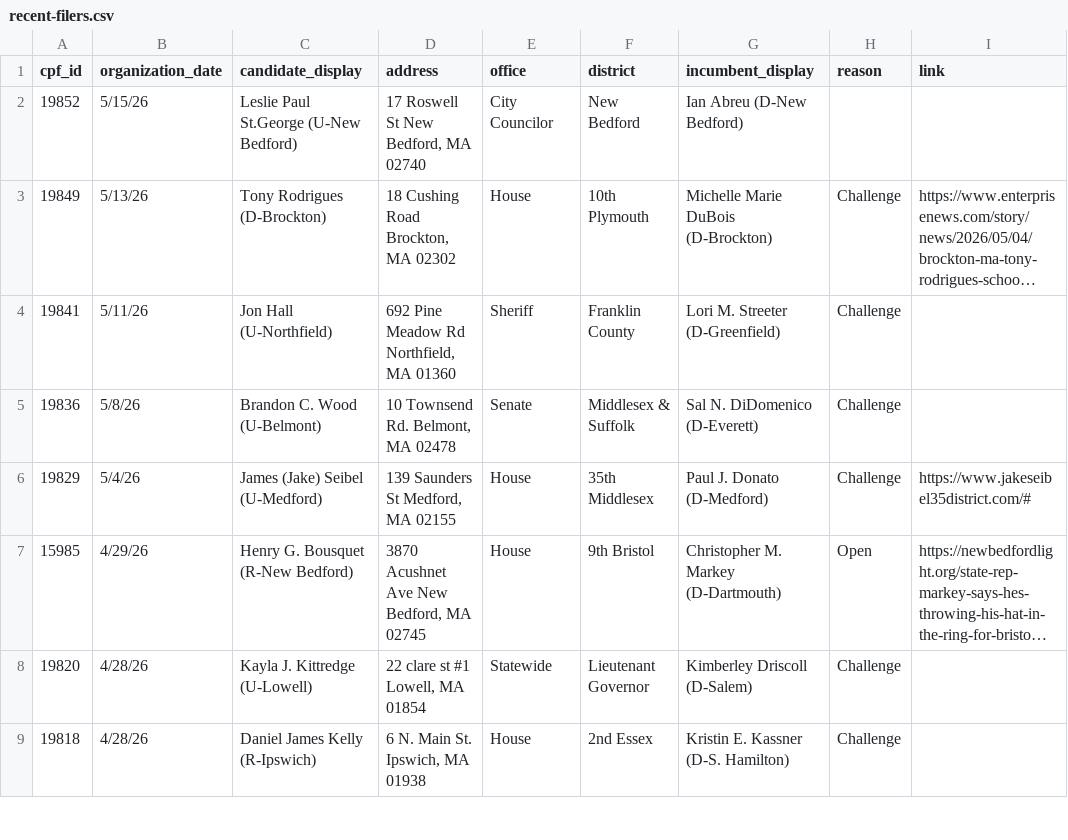
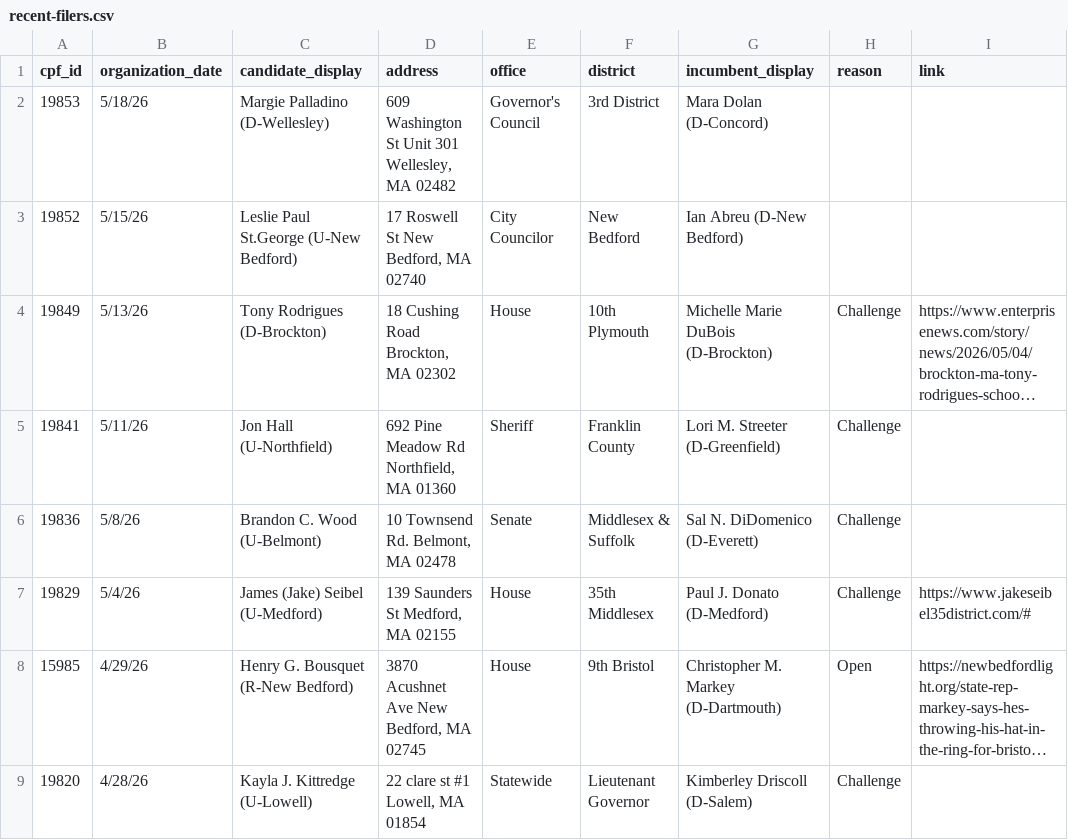
Before and after one commit to bwbensonjr/ocpf-analysis, a CSV file: data/recent-filers.csv, drawn as a sheet; only a part is shown; the shorter side is filled out with more unchanged rows; long unchanged cells end in ….

```diff
--- a/data/recent-filers.csv
+++ b/data/recent-filers.csv
@@ -1,2 +1,3 @@
 cpf_id,organization_date,candidate_display,address,office,district,incumbent_display,reason,link
+19853,5/18/26,Margie Palladino (D-Wellesley),"609 Washington St Unit 301 Wellesley, MA 02482",Governor's Council,3rd District,Mara Dolan (D-Concord),,
 19852,5/15/26,Leslie Paul St.George (U-New Bedford),"17 Roswell St New Bedford, MA 02740",City Councilor,New Bedford,Ian Abreu (D-New Bedford),,
```
Also changed, not shown: 1 other file.
